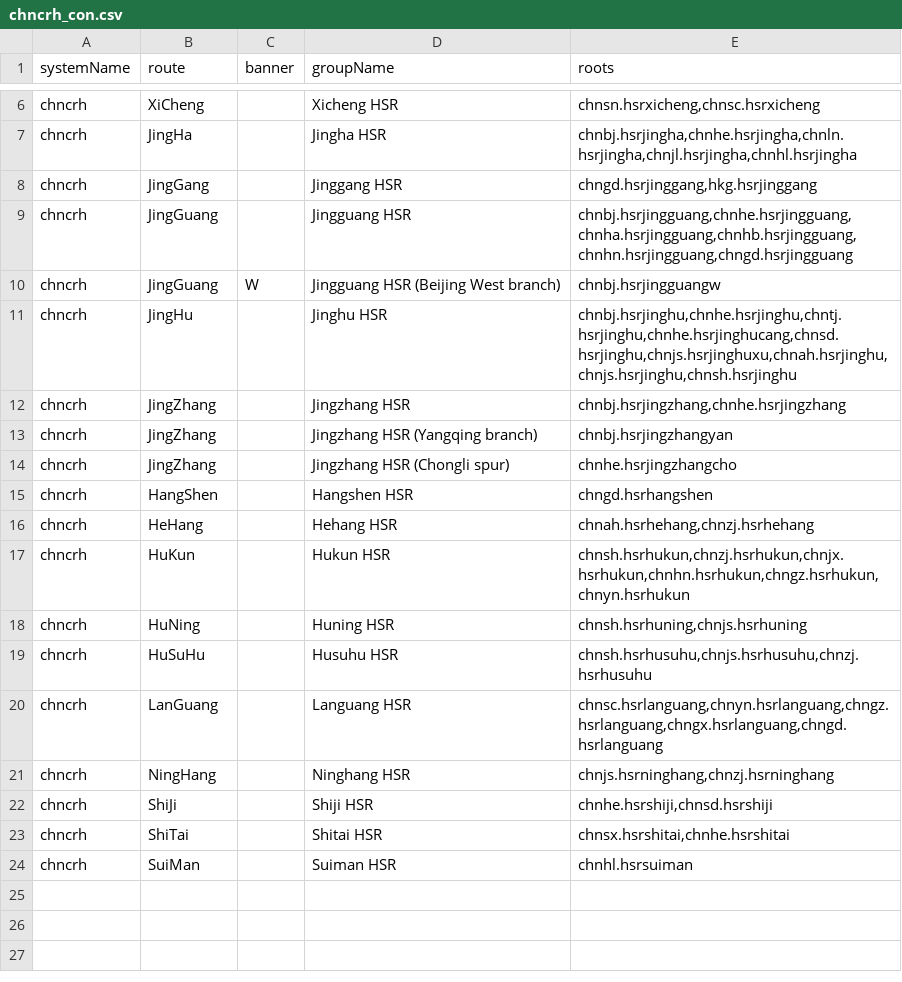
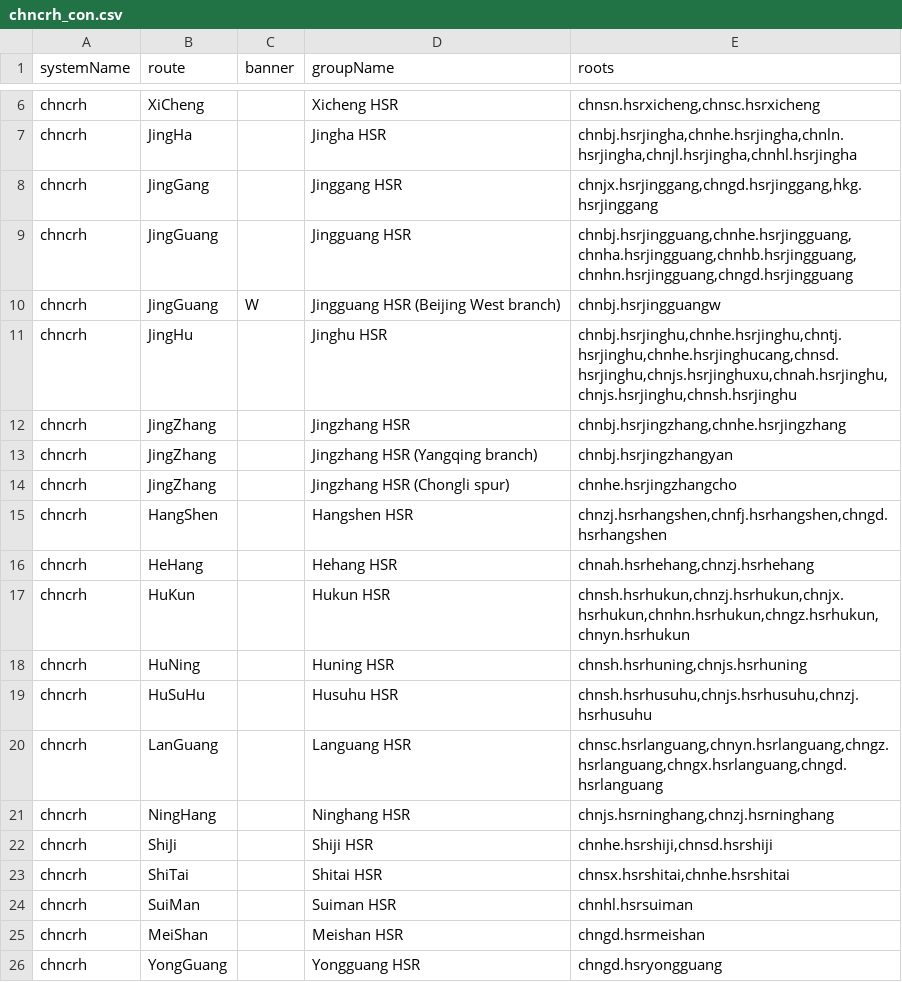
Before and after one commit to TravelMapping/RailwayData, a CSV file: data/_systems/chncrh_con.csv, drawn as a sheet; only a part is shown, gaps mark what is left out.

```diff
--- a/data/_systems/chncrh_con.csv
+++ b/data/_systems/chncrh_con.csv
@@ -7,3 +7,3 @@ chncrh;XiCheng;;Xicheng HSR;chnsn.hsrxicheng,chnsc.hsrxicheng
 chncrh;JingHa;;Jingha HSR;chnbj.hsrjingha,chnhe.hsrjingha,chnln.hsrjingha,chnjl.hsrjingha,chnhl.hsrjingha
-chncrh;JingGang;;Jinggang HSR;chngd.hsrjinggang,hkg.hsrjinggang
+chncrh;JingGang;;Jinggang HSR;chnjx.hsrjinggang,chngd.hsrjinggang,hkg.hsrjinggang
 chncrh;JingGuang;;Jingguang HSR;chnbj.hsrjingguang,chnhe.hsrjingguang,chnha.hsrjingguang,chnhb.hsrjingguang,chnhn.hsrjingguang,chngd.hsrjingguang
@@ -14,3 +14,3 @@ chncrh;JingZhang;;Jingzhang HSR (Yangqing branch);chnbj.hsrjingzhangyan
 chncrh;JingZhang;;Jingzhang HSR (Chongli spur);chnhe.hsrjingzhangcho
-chncrh;HangShen;;Hangshen HSR;chngd.hsrhangshen
+chncrh;HangShen;;Hangshen HSR;chnzj.hsrhangshen,chnfj.hsrhangshen,chngd.hsrhangshen
 chncrh;HeHang;;Hehang HSR;chnah.hsrhehang,chnzj.hsrhehang
@@ -24 +24,3 @@ chncrh;ShiTai;;Shitai HSR;chnsx.hsrshitai,chnhe.hsrshitai
 chncrh;SuiMan;;Suiman HSR;chnhl.hsrsuiman
+chncrh;MeiShan;;Meishan HSR;chngd.hsrmeishan
+chncrh;YongGuang;;Yongguang HSR;chngd.hsryongguang
```
Also changed, not shown: data/_systems/chncrh.csv, systems.csv, 15 other files.
